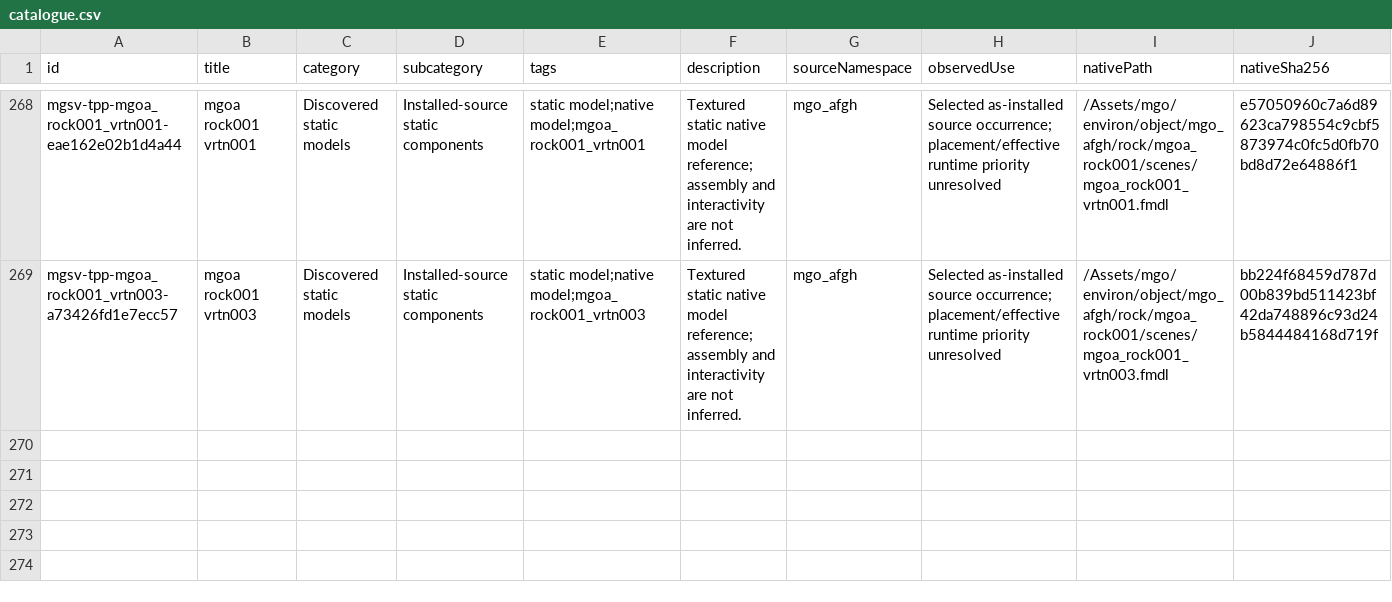
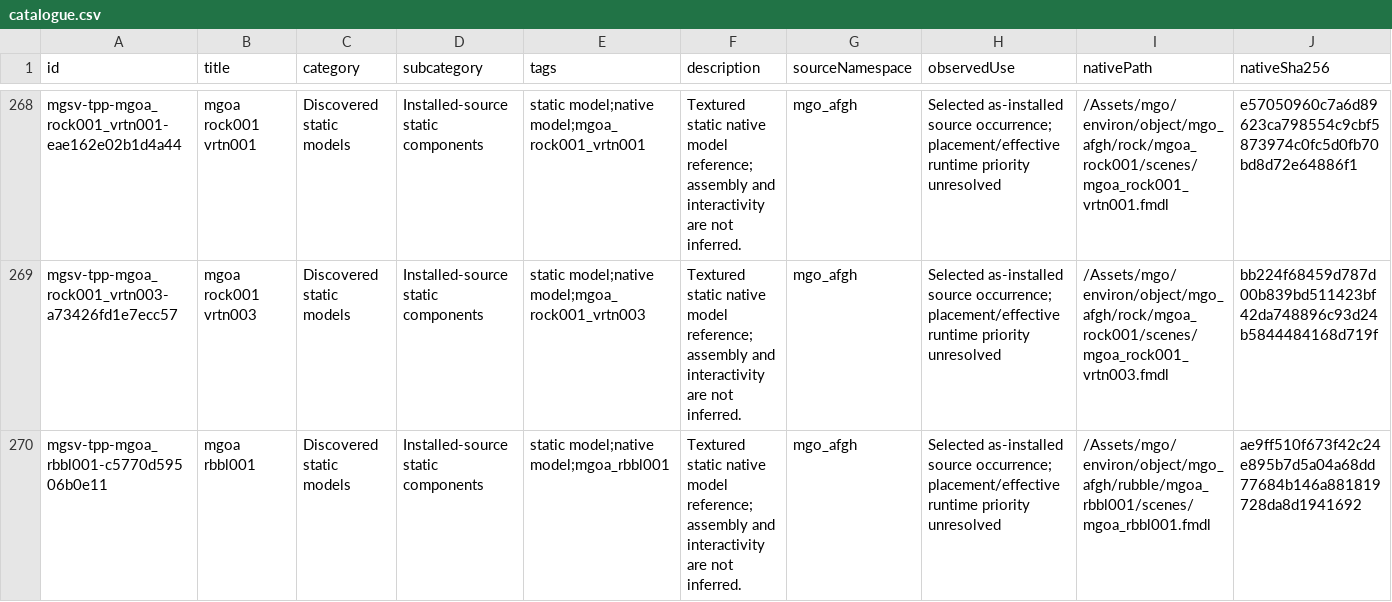
Before and after one commit to arsenal-pt/immersive-mother-base, a CSV file: research/asset-library/catalogue.csv, drawn as a sheet; only a part is shown, gaps mark what is left out; rows hold the shown columns only; the diff names each change by its address in the sheet, - before the commit and + after, or states it on an @@ line.

```diff
--- a/research/asset-library/catalogue.csv
+++ b/research/asset-library/catalogue.csv
+row 270: mgsv-tpp-mgoa_rbbl001-c5770d59506b0e11 | mgoa rbbl001 | Discovered static models | Installed-source static components | static model;native model;mgoa_rbbl001 | Textured static native model reference; assembly and interactivity are not inferred. | mgo_afgh | Selected as-installed source occurrence; placement/effective runtime priority unresolved | /Assets/mgo/environ/object/mgo_afgh/rubble/mgoa_rbbl001/scenes/mgoa_rbbl001.fmdl | ae9ff510f673f42c24e895b7d5a04a68dd77684b146a881819728da8d1941692
```
Also changed, not shown: research/asset-library/batch-native-lods.csv, research/asset-library/display-catalogue.csv, 12 other files.
